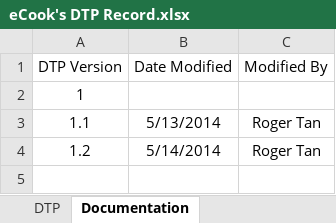
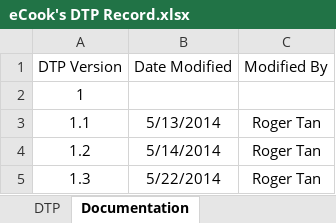
Before and after one commit to john-caine/SWENG, an Excel workbook: Documents/Software/Testing and Integration/eCook's DTP Record.xlsx, sheet Documentation, drawn as a sheet; values as stored, in another font and other column widths than the file's, no borders; the diff names each change by its address in the sheet, - before the commit and + after, or states it on an @@ line.

```diff
--- a/Documents/Software/Testing and Integration/eCook's DTP Record.xlsx (sheet Documentation)
+++ b/Documents/Software/Testing and Integration/eCook's DTP Record.xlsx (sheet Documentation)
+row 5: 1.3 | 5/22/2014 | Roger Tan
```
Also changed, not shown: sheet DTP, 1 other file.
